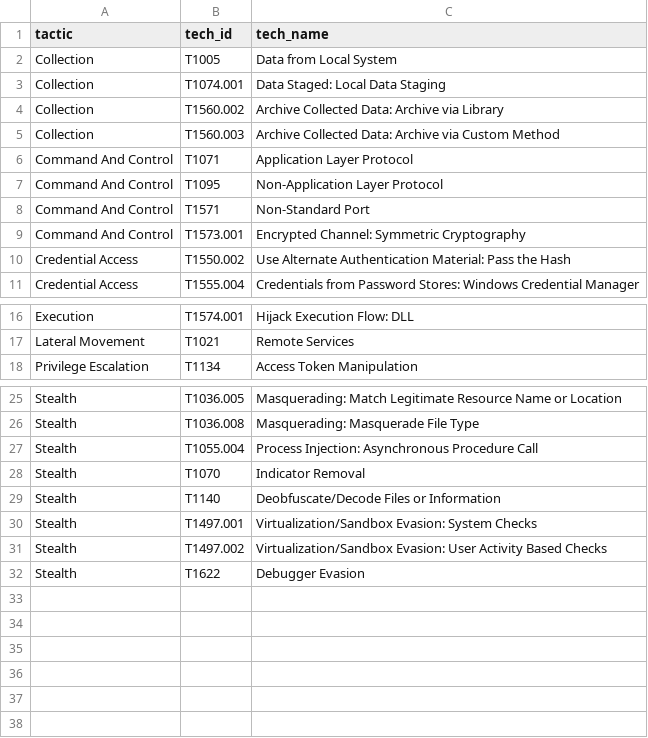
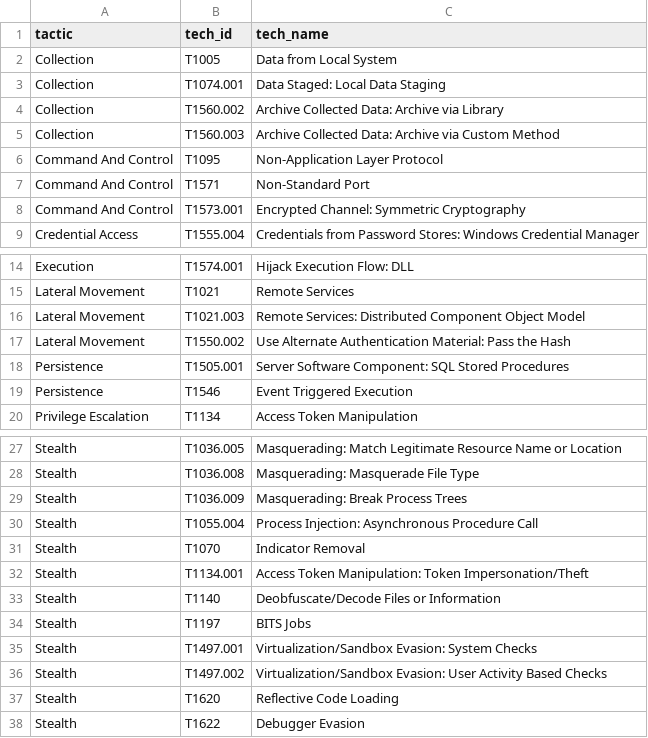
Before and after one commit to uetsymphonique/testlab-ael, a CSV file: testlab-enterprise/q3-plan/statistics/detect-technique-list_out_of_scope.csv, drawn as a sheet; only a part is shown, gaps mark what is left out.

Commit message:
payload and plan

```diff
--- a/testlab-enterprise/q3-plan/statistics/detect-technique-list_out_of_scope.csv
+++ b/testlab-enterprise/q3-plan/statistics/detect-technique-list_out_of_scope.csv
@@ -5,3 +5,2 @@ Collection,T1560.002,Archive Collected Data: Archive via Library
 Collection,T1560.003,Archive Collected Data: Archive via Custom Method
-Command And Control,T1071,Application Layer Protocol
 Command And Control,T1095,Non-Application Layer Protocol
@@ -9,3 +8,2 @@ Command And Control,T1571,Non-Standard Port
 Command And Control,T1573.001,Encrypted Channel: Symmetric Cryptography
-Credential Access,T1550.002,Use Alternate Authentication Material: Pass the Hash
 Credential Access,T1555.004,Credentials from Password Stores: Windows Credential Manager
@@ -17,2 +15,6 @@ Execution,T1574.001,Hijack Execution Flow: DLL
 Lateral Movement,T1021,Remote Services
+Lateral Movement,T1021.003,Remote Services: Distributed Component Object Model
+Lateral Movement,T1550.002,Use Alternate Authentication Material: Pass the Hash
+Persistence,T1505.001,Server Software Component: SQL Stored Procedures
+Persistence,T1546,Event Triggered Execution
 Privilege Escalation,T1134,Access Token Manipulation
@@ -26,7 +28,11 @@ Stealth,T1036.005,Masquerading: Match Legitimate Resource Name or Location
 Stealth,T1036.008,Masquerading: Masquerade File Type
+Stealth,T1036.009,Masquerading: Break Process Trees
 Stealth,T1055.004,Process Injection: Asynchronous Procedure Call
 Stealth,T1070,Indicator Removal
+Stealth,T1134.001,Access Token Manipulation: Token Impersonation/Theft
 Stealth,T1140,Deobfuscate/Decode Files or Information
+Stealth,T1197,BITS Jobs
 Stealth,T1497.001,Virtualization/Sandbox Evasion: System Checks
 Stealth,T1497.002,Virtualization/Sandbox Evasion: User Activity Based Checks
+Stealth,T1620,Reflective Code Loading
 Stealth,T1622,Debugger Evasion
```
Also changed, not shown: 22 other files.
